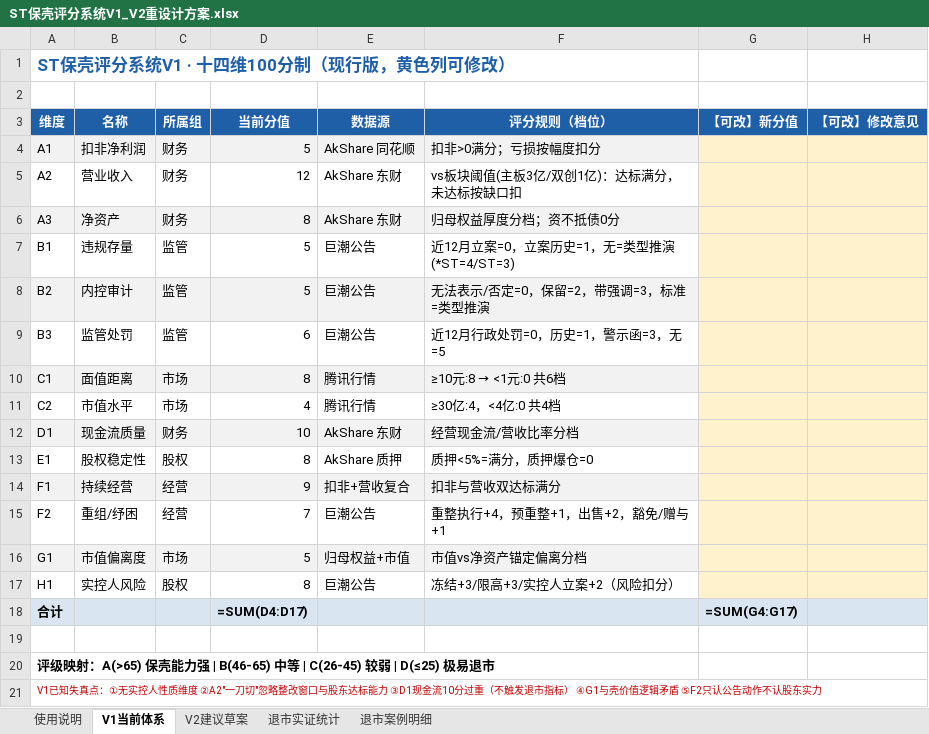
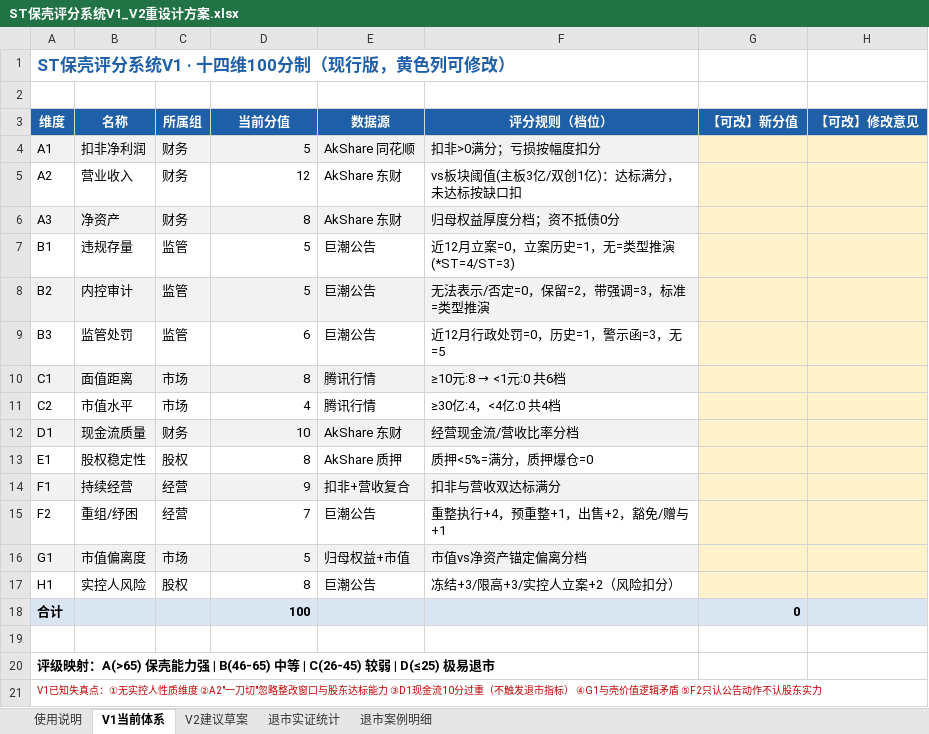
Before and after one commit to Zsheng007/baokeng-ranking, an Excel workbook: ST保壳评分系统V1_V2重设计方案.xlsx, sheet V1当前体系, drawn as a sheet; values as stored, in another font and other column widths than the file's, no borders; formulas without a stored value are shown as written; the diff names each change by its address in the sheet, - before the commit and + after, or states it on an @@ line.

```diff
--- a/ST保壳评分系统V1_V2重设计方案.xlsx (sheet V1当前体系)
+++ b/ST保壳评分系统V1_V2重设计方案.xlsx (sheet V1当前体系)
-D18 (当前分值): =SUM(D4:D17)
+D18 (当前分值): 100
-G18 (【可改】新分值): =SUM(G4:G17)
+G18 (【可改】新分值): 0
```
Also changed, not shown: sheet V2建议草案, 4 other files.
